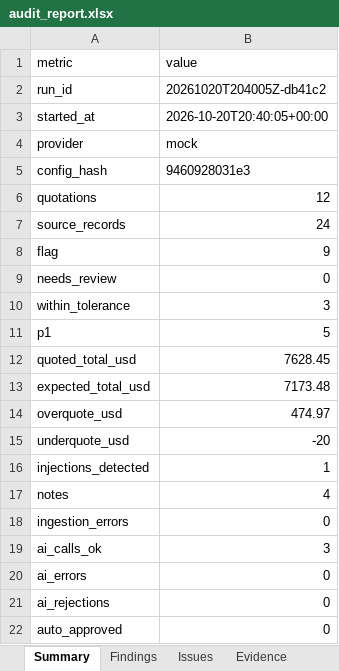
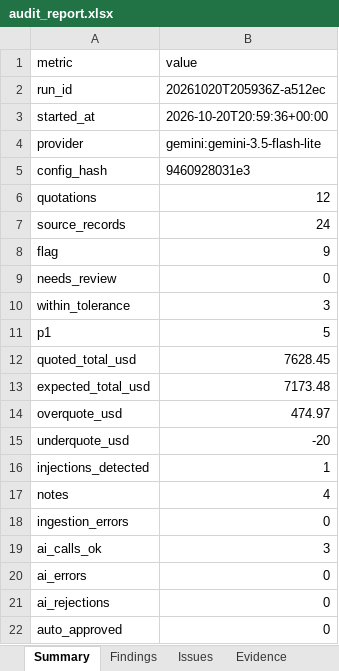
Before and after one commit to ShubhamKang/amipi-procurement-audit-agent, an Excel workbook: sample_output/audit_report.xlsx, sheet Summary, drawn as a sheet; values as stored, in another font and other column widths than the file's, no borders; the diff names each change by its address in the sheet, - before the commit and + after, or states it on an @@ line.

Commit message:
Live Gemini evaluation (gemini-3.5-flash-lite); update default model; regenerate sample output with Gemini explanations

```diff
--- a/sample_output/audit_report.xlsx (sheet Summary)
+++ b/sample_output/audit_report.xlsx (sheet Summary)
-B2 (value): 20261020T204005Z-db41c2
+B2 (value): 20261020T205936Z-a512ec
-B3 (value): 2026-10-20T20:40:05+00:00
+B3 (value): 2026-10-20T20:59:36+00:00
-B4 (value): mock
+B4 (value): gemini:gemini-3.5-flash-lite
```
Also changed, not shown: sheet Findings, 7 other files.
